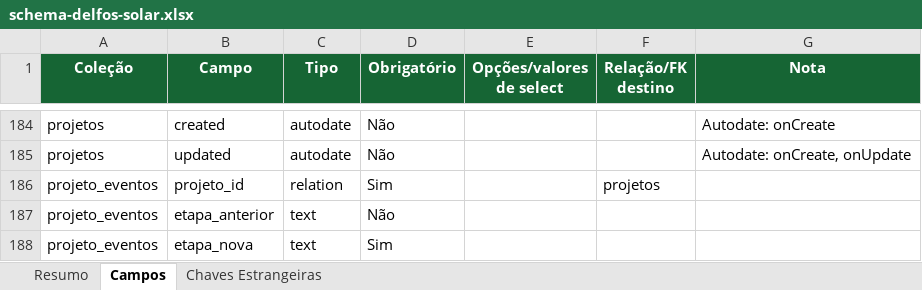
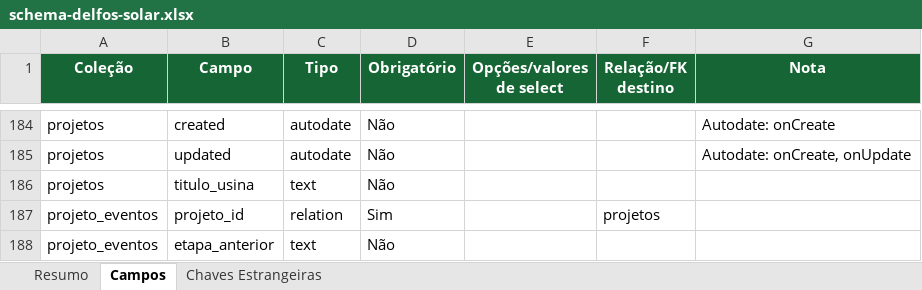
Before and after one commit to joaovictorbfuchs-cell/crm-delfos-solar-1m9ann9u0, an Excel workbook: public/schema-delfos-solar.xlsx, sheet Campos, drawn as a sheet; only a part is shown, gaps mark what is left out; the shorter side is filled out with more unchanged rows; values as stored, in another font and other column widths than the file's, no borders; the diff names each change by its address in the sheet, - before the commit and + after, or states it on an @@ line.

```diff
--- a/public/schema-delfos-solar.xlsx (sheet Campos)
+++ b/public/schema-delfos-solar.xlsx (sheet Campos)
+row 186: projetos | titulo_usina | text | Não
```
Also changed, not shown: sheet Resumo, 5 other files.
